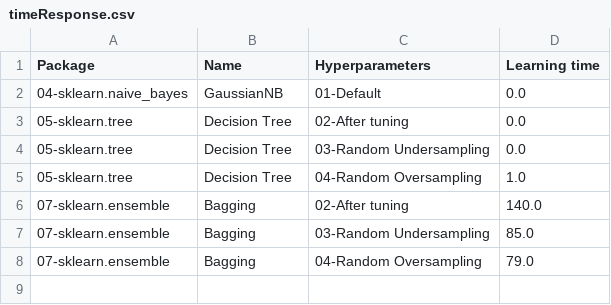
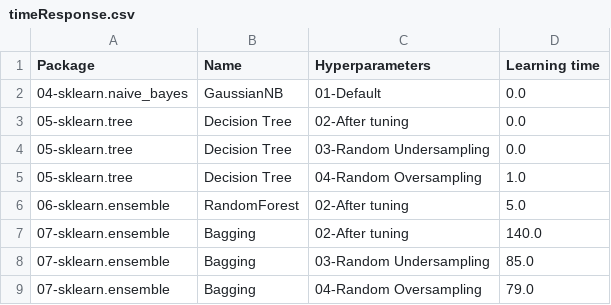
Before and after one commit to franck-benault/Fraud-Detection-simulated-data, a CSV file: data/results/timeResponse.csv, drawn as a sheet.

```diff
--- a/data/results/timeResponse.csv
+++ b/data/results/timeResponse.csv
@@ -5,2 +5,3 @@ Package,Name,Hyperparameters,Learning time
 05-sklearn.tree,Decision Tree,04-Random Oversampling,1.0
+06-sklearn.ensemble,RandomForest,02-After tuning,5.0
 07-sklearn.ensemble,Bagging,02-After tuning,140.0
```
Also changed, not shown: data/results/learnngTest.csv, data/results/performanceF1.csv, 2 other files.
